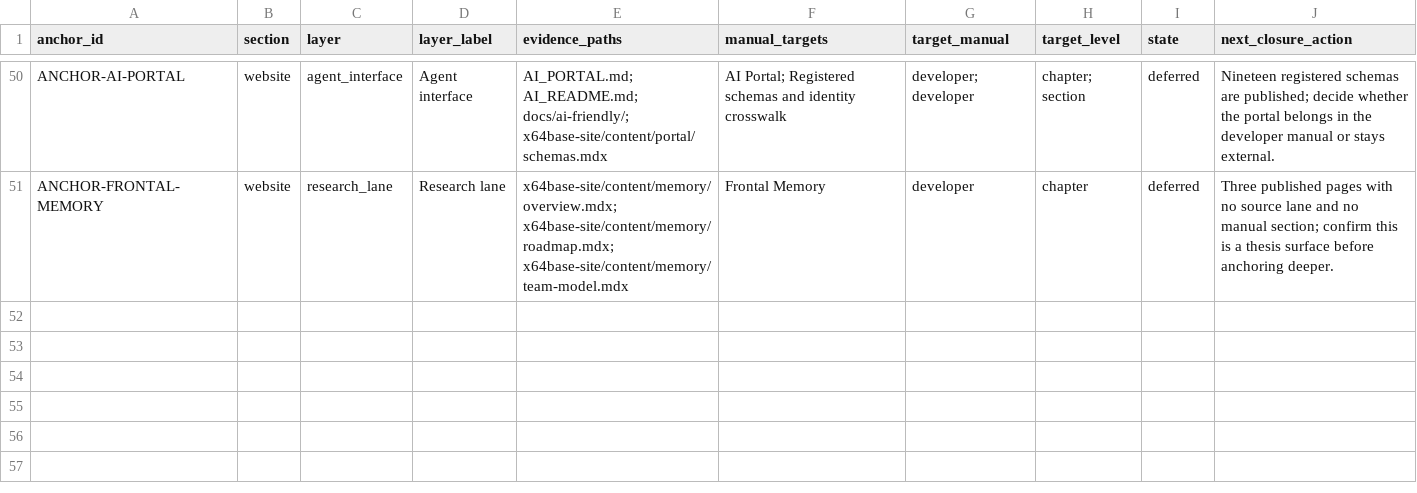
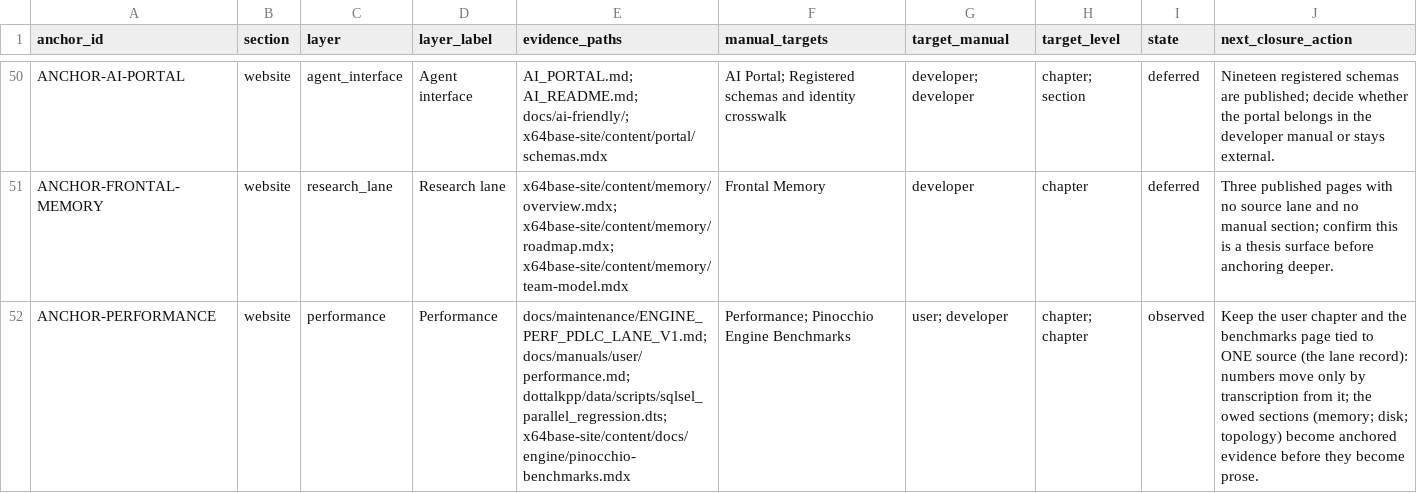
Before and after one commit to deraldg/x64base, a CSV file: docs/manuals/anchors/manual_generation_anchor_map_v1.csv, drawn as a sheet; only a part is shown, gaps mark what is left out.

Commit message:
ANCHOR-PERFORMANCE ties the performance chapter to the benchmarks page
Owner ruling 2026-09-23: the performance material belongs on the
website too, near the Pinocchio benchmarks, with an anchor tying the
two together -- and some site/manual sections are duplexed from single
sources, so the tie must be a POINTER, not a restatement (AIF-082:
restated copies diverge, measured).

- docs/manuals/anchors/manual_generation_anchor_map_v1.csv gains
  ANCHOR-PERFORMANCE (website layer): evidence = the PERF lane record,
  the user Performance chapter, the SQLSEL_PARALLEL differential spec,
  and the site's pinocchio-benchmarks page; closure rule = both
  surfaces transcribe from the ONE lane record, and the owed sections
  (memory, disk, topology) become anchored evidence before prose.
- docs/manuals/user/performance.md section 6 states the tie from the
  manual side: benchmarks page = published measurement record, this
  chapter = operator guidance, one shared source.

The site half (pinocchio-benchmarks.mdx pointer block, same
one-source doctrine stated reader-side) travels in the companion site
commit. Noted while here: the anchors README names a
DOTTALKPP_MANUAL_ANCHOR_MAP_V1.md that does not exist in the
directory -- the CSV is the operative structured map; not repaired in
this commit.

Docs only; no build required.

Files: docs/manuals/anchors/manual_generation_anchor_map_v1.csv,
docs/manuals/user/performance.md

Authored-by-session: member.ai.claude.cowork (AIPR-20260920-001)
Committed-by: member.derald

```diff
--- a/docs/manuals/anchors/manual_generation_anchor_map_v1.csv
+++ b/docs/manuals/anchors/manual_generation_anchor_map_v1.csv
@@ -51 +51,2 @@ ANCHOR-AI-PORTAL,website,agent_interface,Agent interface,AI_PORTAL.md; AI_README
 ANCHOR-FRONTAL-MEMORY,website,research_lane,Research lane,x64base-site/content/memory/overview.mdx; x64base-site/content/memory/roadmap.mdx; x64base-site/content/memory/team-model.mdx,Frontal Memory,developer,chapter,deferred,Three published pages with no source lane and no manual section; confirm this is a thesis surface before anchoring deeper.
+ANCHOR-PERFORMANCE,website,performance,Performance,docs/maintenance/ENGINE_PERF_PDLC_LANE_V1.md; docs/manuals/user/performance.md; dottalkpp/data/scripts/sqlsel_parallel_regression.dts; x64base-site/content/docs/engine/pinocchio-benchmarks.mdx,Performance; Pinocchio Engine Benchmarks,user; developer,chapter; chapter,observed,"Keep the user chapter and the benchmarks page tied to ONE source (the lane record): numbers move only by transcription from it; the owed sections (memory; disk; topology) become anchored evidence before they become prose."
```
Also changed, not shown: 2 other files.
